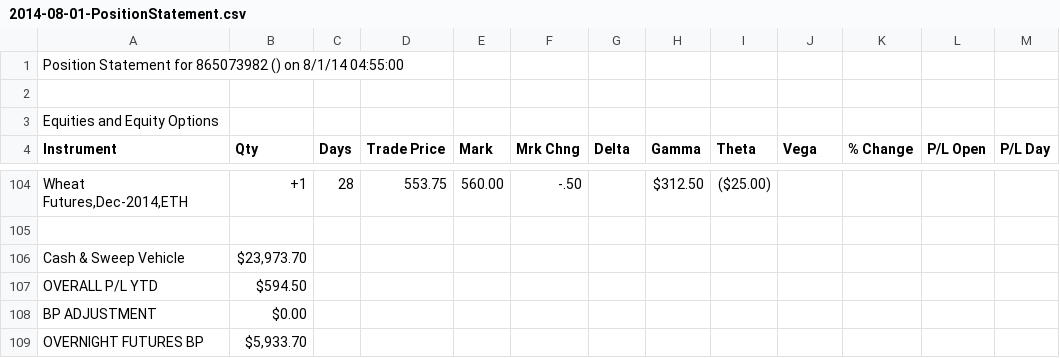
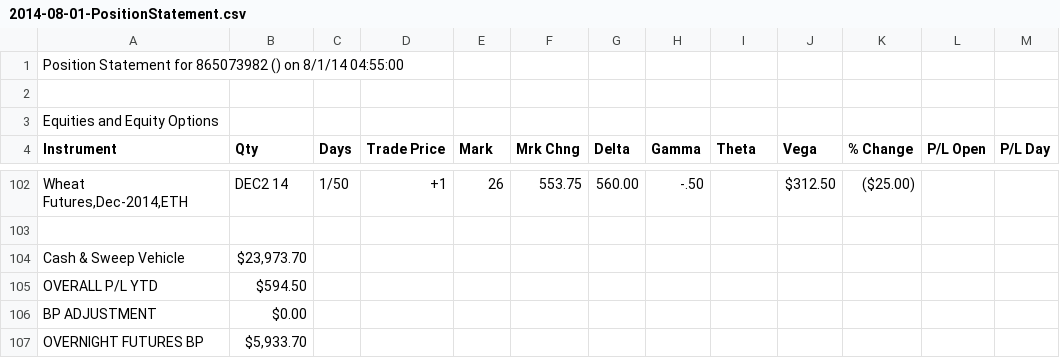
Before and after one commit to jack2150/rivers0.2, a CSV file: app_pms/test_files/position_statement/2014-08-01-PositionStatement.csv, drawn as a sheet; only a part is shown, gaps mark what is left out; addresses are those after the commit; the diff covers the shown part only; the diff names each change by its address in the sheet, - before the commit and + after, or states it on an @@ line.

```diff
--- a/app_pms/test_files/position_statement/2014-08-01-PositionStatement.csv
+++ b/app_pms/test_files/position_statement/2014-08-01-PositionStatement.csv
-B102 (Qty): +1
+B102 (Qty): DEC2 14
-C102 (Days): 28
+C102 (Days): 1/50
-D102 (Trade Price): 553.75
+D102 (Trade Price): +1
-E102 (Mark): 560.00
+E102 (Mark): 26
-F102 (Mrk Chng): -.50
+F102 (Mrk Chng): 553.75
-G102 (Delta): (empty)
+G102 (Delta): 560.00
-H102 (Gamma): $312.50
+H102 (Gamma): -.50
-I102 (Theta): ($25.00)
+I102 (Theta): (empty)
-J102 (Vega): (empty)
+J102 (Vega): $312.50
-K102 (% Change): (empty)
+K102 (% Change): ($25.00)
```
Also changed, not shown: 2 removed rows and 100 edited cells elsewhere in this file, app_pms/test_files/2014-11-14/2014-11-14-PositionStatement.csv, 8 other files.
